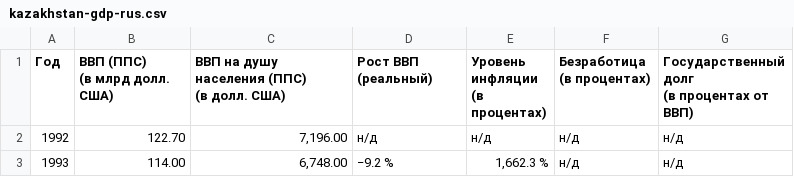
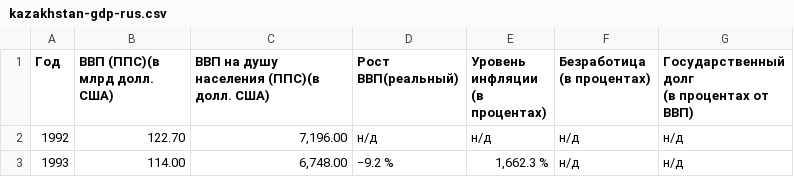
Before and after one commit to zdiyax/pwd-midterm, a CSV file: data/kazakhstan-gdp-rus.csv, drawn as a sheet; only a part is shown.

Commit message:
preprocessing of first 3 datasets

```diff
--- a/data/kazakhstan-gdp-rus.csv
+++ b/data/kazakhstan-gdp-rus.csv
@@ -1,8 +1,5 @@
-Год,"ВВП (ППС)
-(в млрд долл. США)","ВВП на душу населения (ППС)
-(в долл. США)","Рост ВВП
-(реальный)","Уровень инфляции
-(в процентах)","Безработица
-(в процентах)","Государственный долг
-(в процентах от ВВП)"
+Год,"ВВП (ППС)(в млрд долл. США)","ВВП на душу населения (ППС)(в долл. США)","Рост ВВП(реальный)","Уровень инфляции
+(в процентах)","Безработица
+(в процентах)","Государственный долг
+(в процентах от ВВП)"
 1992,122.70,"7,196.00",н/д,н/д,н/д,н/д
```
Also changed, not shown: 3 other files.
